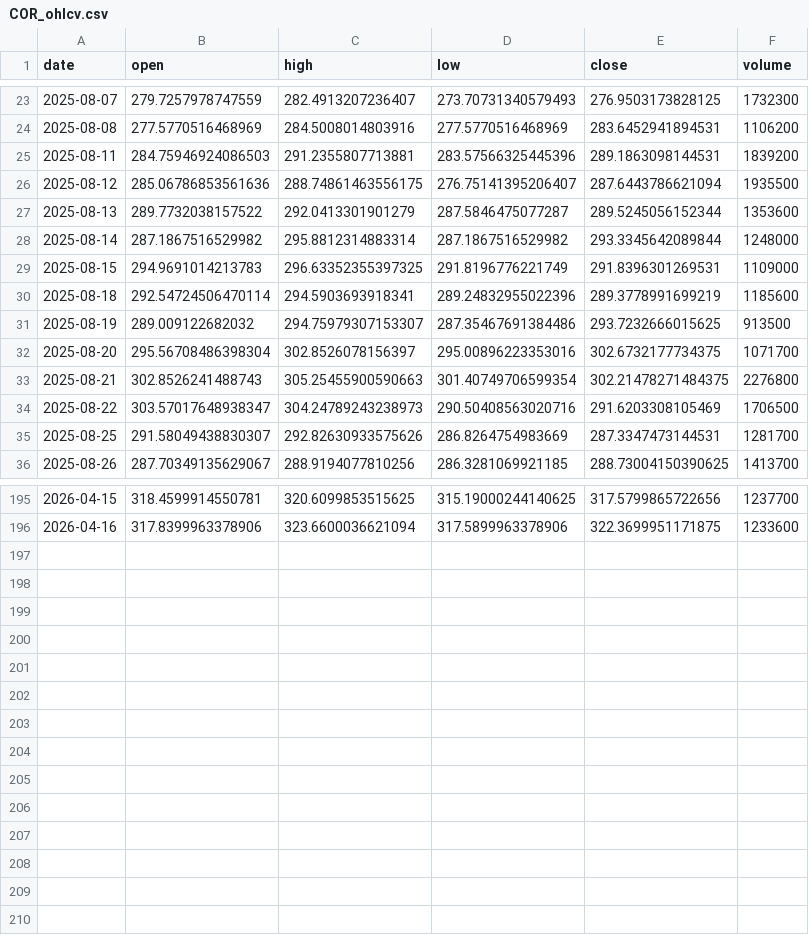
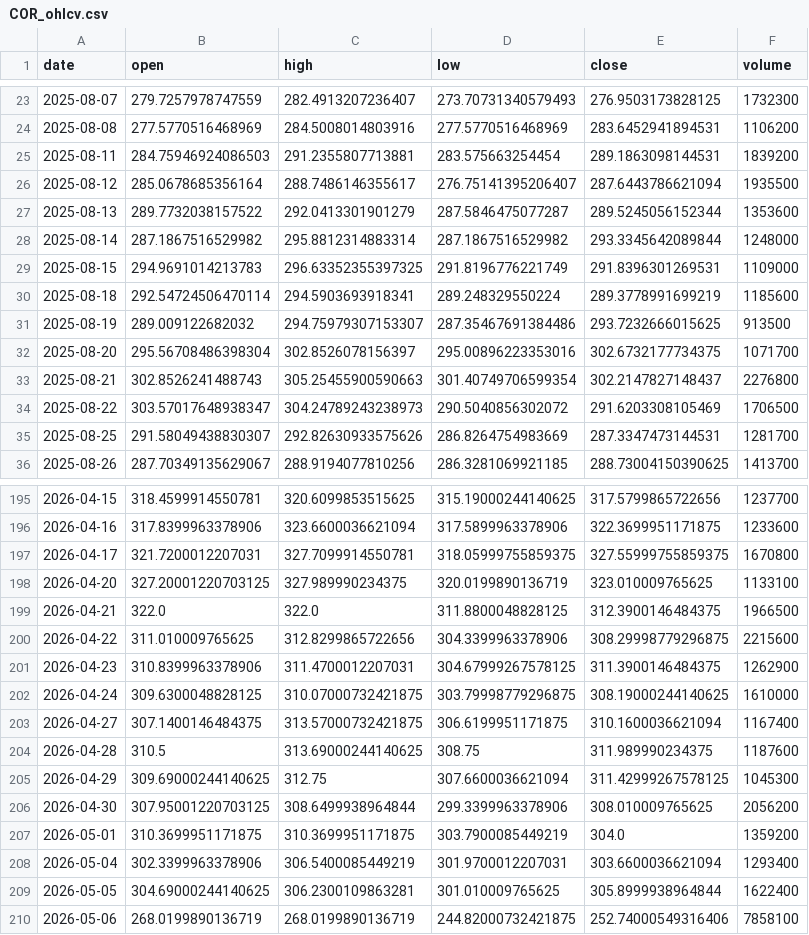
Before and after one commit to vamseeachanta/assethold, a CSV file: data/stocks/cache/COR_ohlcv.csv, drawn as a sheet; only a part is shown, gaps mark what is left out; the diff covers the shown part only.

```diff
--- a/data/stocks/cache/COR_ohlcv.csv
+++ b/data/stocks/cache/COR_ohlcv.csv
@@ -24,4 +24,4 @@ date,open,high,low,close,volume
 2025-08-08,277.5770516468969,284.5008014803916,277.5770516468969,283.6452941894531,1106200
-2025-08-11,284.75946924086503,291.2355807713881,283.57566325445396,289.1863098144531,1839200
-2025-08-12,285.06786853561636,288.74861463556175,276.75141395206407,287.6443786621094,1935500
+2025-08-11,284.75946924086503,291.2355807713881,283.575663254454,289.1863098144531,1839200
+2025-08-12,285.0678685356164,288.7486146355617,276.75141395206407,287.6443786621094,1935500
 2025-08-13,289.7732038157522,292.0413301901279,287.5846475077287,289.5245056152344,1353600
@@ -29,7 +29,7 @@ date,open,high,low,close,volume
 2025-08-15,294.9691014213783,296.63352355397325,291.8196776221749,291.8396301269531,1109000
-2025-08-18,292.54724506470114,294.5903693918341,289.24832955022396,289.3778991699219,1185600
+2025-08-18,292.54724506470114,294.5903693918341,289.248329550224,289.3778991699219,1185600
 2025-08-19,289.009122682032,294.75979307153307,287.35467691384486,293.7232666015625,913500
 2025-08-20,295.56708486398304,302.8526078156397,295.00896223353016,302.6732177734375,1071700
-2025-08-21,302.8526241488743,305.25455900590663,301.40749706599354,302.21478271484375,2276800
-2025-08-22,303.57017648938347,304.24789243238973,290.50408563020716,291.6203308105469,1706500
+2025-08-21,302.8526241488743,305.25455900590663,301.40749706599354,302.2147827148437,2276800
+2025-08-22,303.57017648938347,304.24789243238973,290.5040856302072,291.6203308105469,1706500
 2025-08-25,291.58049438830307,292.82630933575626,286.8264754983669,287.3347473144531,1281700
@@ -196 +196,15 @@ date,open,high,low,close,volume
 2026-04-16,317.8399963378906,323.6600036621094,317.5899963378906,322.3699951171875,1233600
+2026-04-17,321.7200012207031,327.7099914550781,318.05999755859375,327.55999755859375,1670800
+2026-04-20,327.20001220703125,327.989990234375,320.0199890136719,323.010009765625,1133100
+2026-04-21,322.0,322.0,311.8800048828125,312.3900146484375,1966500
+2026-04-22,311.010009765625,312.8299865722656,304.3399963378906,308.29998779296875,2215600
+2026-04-23,310.8399963378906,311.4700012207031,304.67999267578125,311.3900146484375,1262900
+2026-04-24,309.6300048828125,310.07000732421875,303.79998779296875,308.19000244140625,1610000
+2026-04-27,307.1400146484375,313.57000732421875,306.6199951171875,310.1600036621094,1167400
+2026-04-28,310.5,313.69000244140625,308.75,311.989990234375,1187600
+2026-04-29,309.69000244140625,312.75,307.6600036621094,311.42999267578125,1045300
+2026-04-30,307.95001220703125,308.6499938964844,299.3399963378906,308.010009765625,2056200
+2026-05-01,310.3699951171875,310.3699951171875,303.7900085449219,304.0,1359200
+2026-05-04,302.3399963378906,306.5400085449219,301.9700012207031,303.6600036621094,1293400
+2026-05-05,304.69000244140625,306.2300109863281,301.010009765625,305.8999938964844,1622400
+2026-05-06,268.0199890136719,268.0199890136719,244.82000732421875,252.74000549316406,7858100
```
Also changed, not shown: 50 edited cells elsewhere in this file, data/stocks/cache/AAPL_ohlcv.csv, data/stocks/cache/BRK-B_ohlcv.csv, 38 other files.
